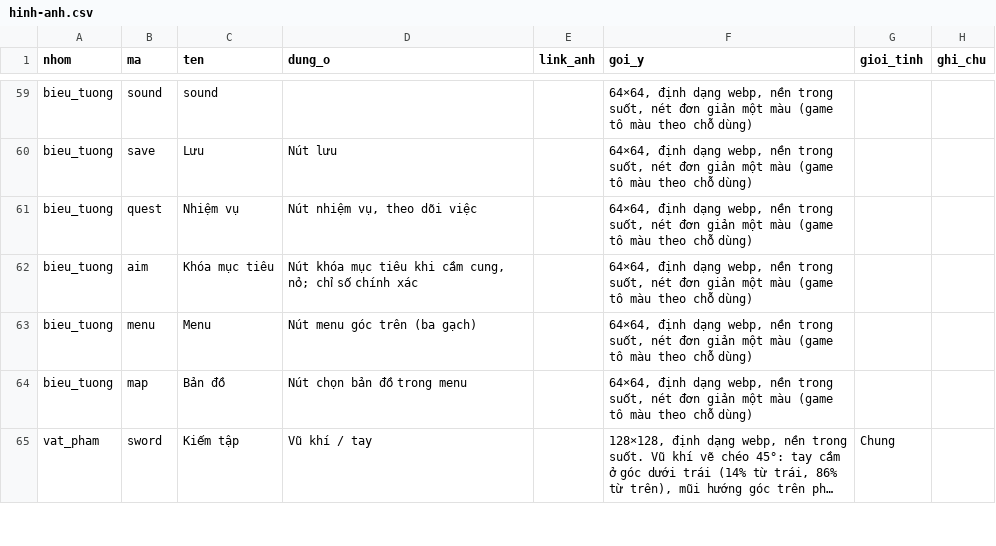
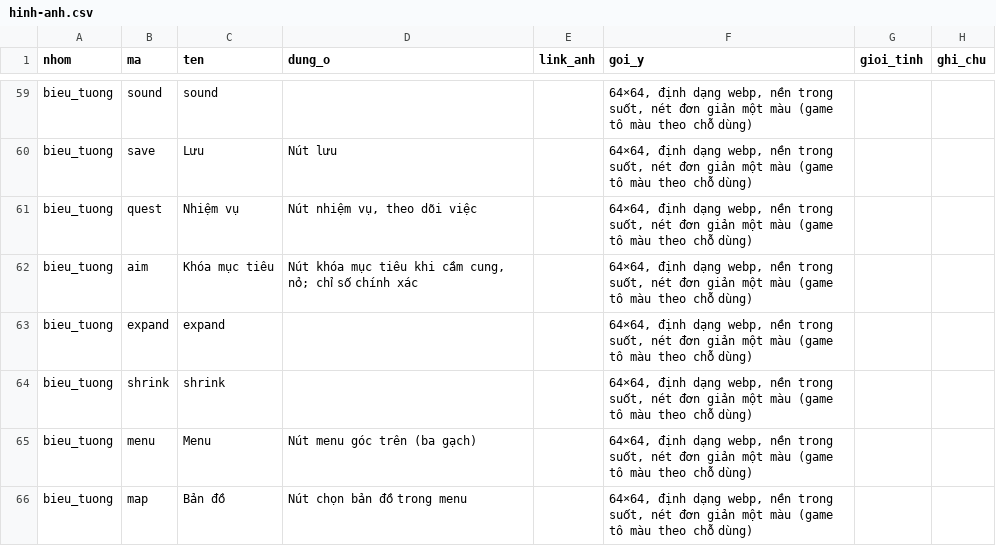
Before and after one commit to vnthudao-source/lu-hanh, a CSV file: apps-script/hinh-anh.csv, drawn as a sheet; only a part is shown, gaps mark what is left out; the shorter side is filled out with more unchanged rows; long unchanged cells end in ….

```diff
--- a/apps-script/hinh-anh.csv
+++ b/apps-script/hinh-anh.csv
@@ -62,2 +62,4 @@ bieu_tuong,quest,Nhiệm vụ,"Nút nhiệm vụ, theo dõi việc",,"64×64, đ
 bieu_tuong,aim,Khóa mục tiêu,"Nút khóa mục tiêu khi cầm cung, nỏ; chỉ số chính xác",,"64×64, định dạng webp, nền trong suốt, nét đơn giản một màu (game tô màu theo chỗ dùng)",,
+bieu_tuong,expand,expand,,,"64×64, định dạng webp, nền trong suốt, nét đơn giản một màu (game tô màu theo chỗ dùng)",,
+bieu_tuong,shrink,shrink,,,"64×64, định dạng webp, nền trong suốt, nét đơn giản một màu (game tô màu theo chỗ dùng)",,
 bieu_tuong,menu,Menu,Nút menu góc trên (ba gạch),,"64×64, định dạng webp, nền trong suốt, nét đơn giản một màu (game tô màu theo chỗ dùng)",,
```
Also changed, not shown: 17 other files.
